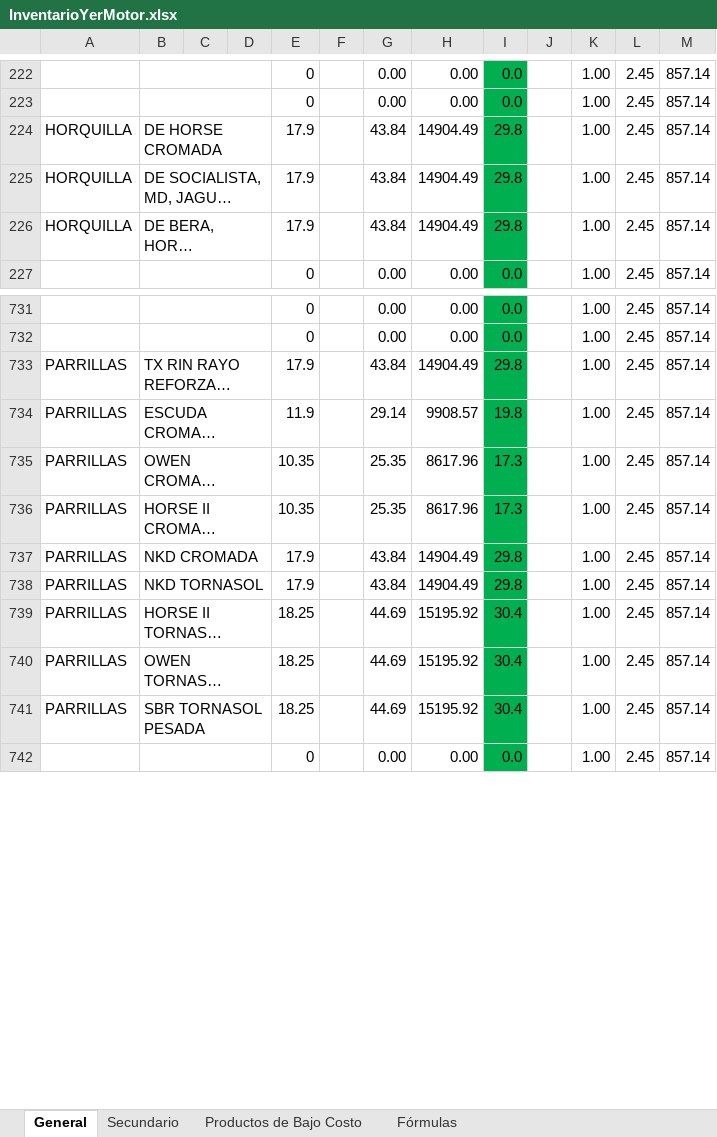
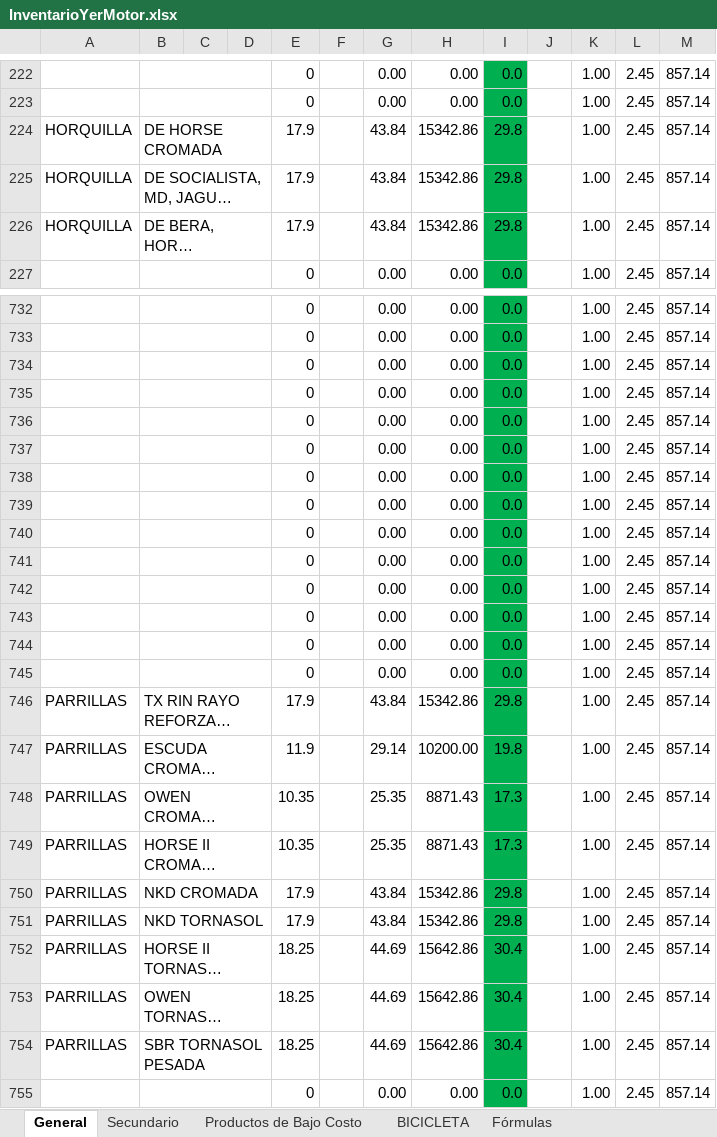
Before and after one commit to respaldos4yermotor-RYM/productos, an Excel workbook: InventarioYerMotor.xlsx, sheet General, drawn as a sheet; only a part is shown, gaps mark what is left out; long unchanged cells end in …; values as stored, in another font and other column widths than the file's, no borders; addresses are those after the commit; the diff covers the shown part only; the diff names each change by its address in the sheet, - before the commit and + after, or states it on an @@ line.

```diff
--- a/InventarioYerMotor.xlsx (sheet General)
+++ b/InventarioYerMotor.xlsx (sheet General)
+sheet tab: BICICLETA
-H224:H226: 14904.49
+H224:H226: 15342.86
+row 734:  |  |  |  | 0 |  | 0.00 | 0.00 | 0.0 |  | 1.00 | 2.45 | 857.14
+row 735:  |  |  |  | 0 |  | 0.00 | 0.00 | 0.0 |  | 1.00 | 2.45 | 857.14
+row 736:  |  |  |  | 0 |  | 0.00 | 0.00 | 0.0 |  | 1.00 | 2.45 | 857.14
+row 737:  |  |  |  | 0 |  | 0.00 | 0.00 | 0.0 |  | 1.00 | 2.45 | 857.14
+row 738:  |  |  |  | 0 |  | 0.00 | 0.00 | 0.0 |  | 1.00 | 2.45 | 857.14
+row 739:  |  |  |  | 0 |  | 0.00 | 0.00 | 0.0 |  | 1.00 | 2.45 | 857.14
+row 740:  |  |  |  | 0 |  | 0.00 | 0.00 | 0.0 |  | 1.00 | 2.45 | 857.14
+row 741:  |  |  |  | 0 |  | 0.00 | 0.00 | 0.0 |  | 1.00 | 2.45 | 857.14
+row 742:  |  |  |  | 0 |  | 0.00 | 0.00 | 0.0 |  | 1.00 | 2.45 | 857.14
+row 743:  |  |  |  | 0 |  | 0.00 | 0.00 | 0.0 |  | 1.00 | 2.45 | 857.14
+row 744:  |  |  |  | 0 |  | 0.00 | 0.00 | 0.0 |  | 1.00 | 2.45 | 857.14
+row 745:  |  |  |  | 0 |  | 0.00 | 0.00 | 0.0 |  | 1.00 | 2.45 | 857.14
-H746: 14904.49
+H746: 15342.86
-H747: 9908.57
+H747: 10200.00
-H748:H749: 8617.96
+H748:H749: 8871.43
-H750:H751: 14904.49
+H750:H751: 15342.86
-H752:H754: 15195.92
+H752:H754: 15642.86
```
Also changed, not shown: 1 added row and 330 edited cells elsewhere in this sheet, sheet Productos de Bajo Costo, sheet Secundario, sheet Fórmulas, formulas that keep their value.
